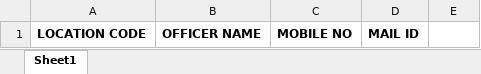
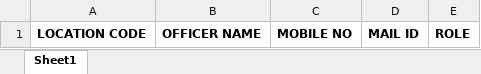
Before and after one commit to cosmic-world/iocl-utility-app, an Excel workbook: public/template_officer.xlsx, sheet Sheet1, drawn as a sheet; values as stored, in another font and other column widths than the file's, no borders; the diff names each change by its address in the sheet, - before the commit and + after, or states it on an @@ line.

```diff
--- a/public/template_officer.xlsx (sheet Sheet1)
+++ b/public/template_officer.xlsx (sheet Sheet1)
-E1: (empty)
+E1: ROLE
```
Also changed, not shown: 11 other files.
